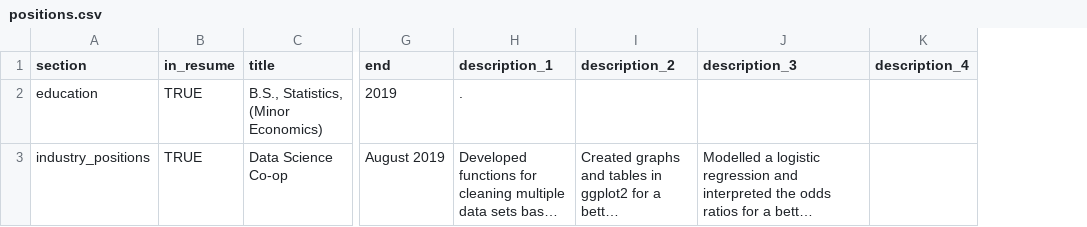
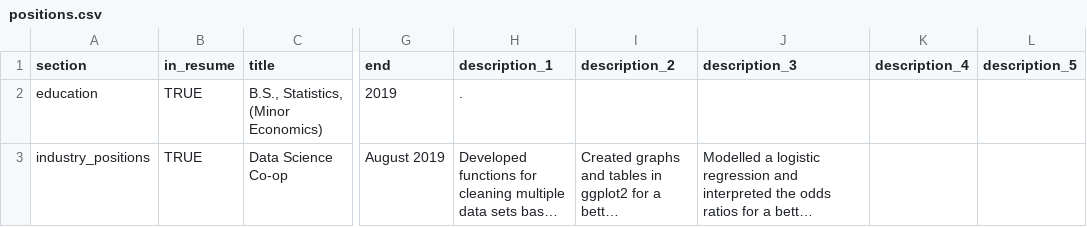
Before and after one commit to Pascal-Schmidt/resume, a CSV file: resume/positions.csv, drawn as a sheet; only a part is shown, gaps mark what is left out; long unchanged cells end in …; the diff covers the shown part only; the diff names each change by its address in the sheet, - before the commit and + after, or states it on an @@ line.

Commit message:
updated positions

```diff
--- a/resume/positions.csv
+++ b/resume/positions.csv
+column L (description_5), empty
```
Also changed, not shown: 3 added rows, 2 removed rows and 6 edited cells elsewhere in this file.
